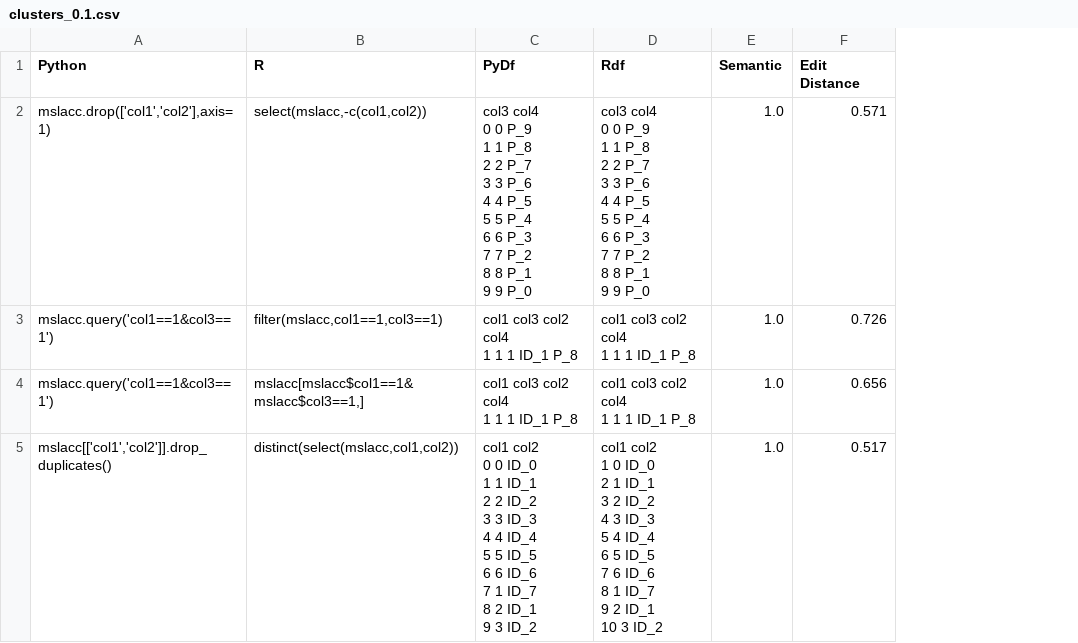
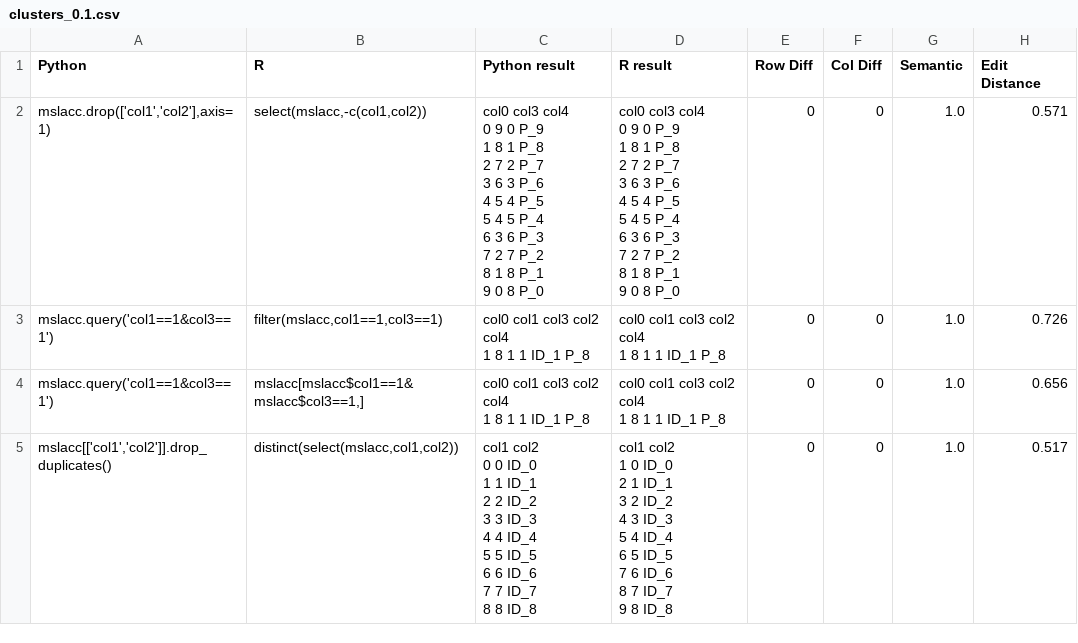
Before and after one commit to nischalshrestha/automatic_wat_discovery, a CSV file: files/clusters_0.1.csv, drawn as a sheet; only a part is shown; removed rows and columns are numbered as before the commit, all else as after; ↵ is a line break in a cell; the diff covers the shown part only; the diff names each change by its address in the sheet, - before the commit and + after, or states it on an @@ line.

Commit message:
now storing row and col diff to pick on false positives

```diff
--- a/files/clusters_0.1.csv
+++ b/files/clusters_0.1.csv
-column C (PyDf), rows 2-5: col3 col4 ↵ 0 0 P_9 ↵ 1 1 P_8 ↵ 2 2 P_7 ↵ 3 3 P_6 ↵ 4 4 P_5 ↵ 5 5 P_4 ↵ 6 6 P_3 ↵ 7 7 P_2 ↵ 8 8 P_1 ↵ 9 9 P_0 | col1 col3 col2 col4 ↵ 1 1 1 ID_1 P_8 | col1 col3 col2 col4 ↵ 1 1 1 ID_1 P_8 | col1 col2 ↵ 0 0 ID_0 ↵ 1 1 ID_1 ↵ 2 2 ID_2 ↵ 3 3 ID_3 ↵ 4 4 ID_4 ↵ 5 5 ID_5 ↵ 6 6 ID_6 ↵ 7 1 ID_7 ↵ 8 2 ID_1 ↵ 9 3 ID_2
-column D (Rdf), rows 2-5: col3 col4 ↵ 0 0 P_9 ↵ 1 1 P_8 ↵ 2 2 P_7 ↵ 3 3 P_6 ↵ 4 4 P_5 ↵ 5 5 P_4 ↵ 6 6 P_3 ↵ 7 7 P_2 ↵ 8 8 P_1 ↵ 9 9 P_0 | col1 col3 col2 col4 ↵ 1 1 1 ID_1 P_8 | col1 col3 col2 col4 ↵ 1 1 1 ID_1 P_8 | col1 col2 ↵ 1 0 ID_0 ↵ 2 1 ID_1 ↵ 3 2 ID_2 ↵ 4 3 ID_3 ↵ 5 4 ID_4 ↵ 6 5 ID_5 ↵ 7 6 ID_6 ↵ 8 1 ID_7 ↵ 9 2 ID_1 ↵ 10 3 ID_2
+column C (Python result), rows 2-5: col0 col3 col4 ↵ 0 9 0 P_9 ↵ 1 8 1 P_8 ↵ 2 7 2 P_7 ↵ 3 6 3 P_6 ↵ 4 5 4 P_5 ↵ 5 4 5 P_4 ↵ 6 3 6 P_3 ↵ 7 2 7 P_2 ↵ 8 1 8 P_1 ↵ 9 0 8 P_0 | col0 col1 col3 col2 col4 ↵ 1 8 1 1 ID_1 P_8 | col0 col1 col3 col2 col4 ↵ 1 8 1 1 ID_1 P_8 | col1 col2 ↵ 0 0 ID_0 ↵ 1 1 ID_1 ↵ 2 2 ID_2 ↵ 3 3 ID_3 ↵ 4 4 ID_4 ↵ 5 5 ID_5 ↵ 6 6 ID_6 ↵ 7 7 ID_7 ↵ 8 8 ID_8
+column D (R result), rows 2-5: col0 col3 col4 ↵ 0 9 0 P_9 ↵ 1 8 1 P_8 ↵ 2 7 2 P_7 ↵ 3 6 3 P_6 ↵ 4 5 4 P_5 ↵ 5 4 5 P_4 ↵ 6 3 6 P_3 ↵ 7 2 7 P_2 ↵ 8 1 8 P_1 ↵ 9 0 8 P_0 | col0 col1 col3 col2 col4 ↵ 1 8 1 1 ID_1 P_8 | col0 col1 col3 col2 col4 ↵ 1 8 1 1 ID_1 P_8 | col1 col2 ↵ 1 0 ID_0 ↵ 2 1 ID_1 ↵ 3 2 ID_2 ↵ 4 3 ID_3 ↵ 5 4 ID_4 ↵ 6 5 ID_5 ↵ 7 6 ID_6 ↵ 8 7 ID_7 ↵ 9 8 ID_8
+column E (Row Diff), rows 2-5: all 0
+column F (Col Diff), rows 2-5: all 0
```
Also changed, not shown: 1 added row and 2 removed rows elsewhere in this file, 3 other files.
